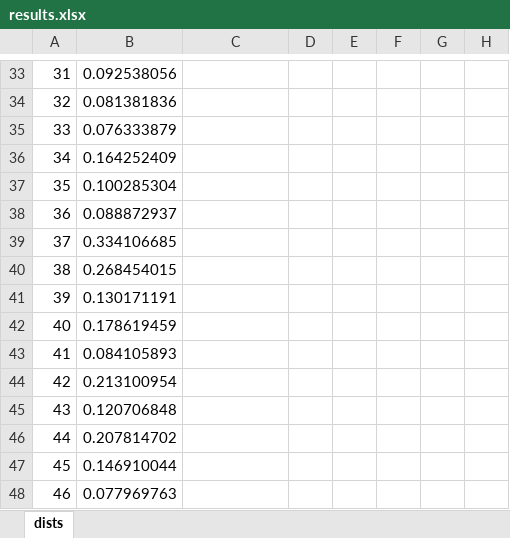
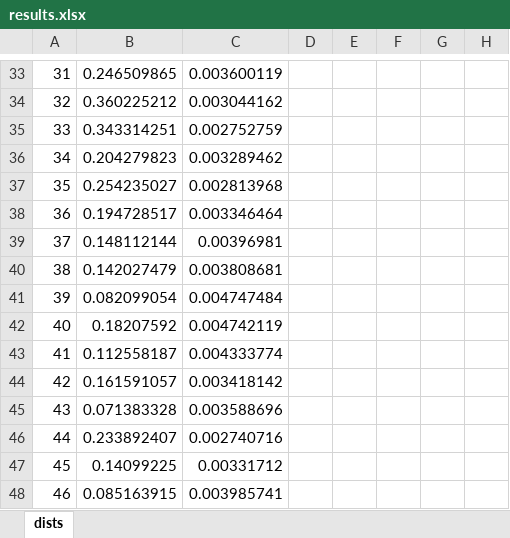
Before and after one commit to raktunc/graph2vec, an Excel workbook: results/ENRON/results.xlsx, sheet dists, drawn as a sheet; only a part is shown, gaps mark what is left out; values as stored, in another font and other column widths than the file's, no borders; charts and pictures not drawn; the diff covers the shown part only; the diff names each change by its address in the sheet, - before the commit and + after, or states it on an @@ line.

```diff
--- a/results/ENRON/results.xlsx (sheet dists)
+++ b/results/ENRON/results.xlsx (sheet dists)
-B33: 0.092538056
+B33: 0.246509865
-C33: (empty)
+C33: 0.003600119
-B34: 0.081381836
+B34: 0.360225212
-C34: (empty)
+C34: 0.003044162
-B35: 0.076333879
+B35: 0.343314251
-C35: (empty)
+C35: 0.002752759
-B36: 0.164252409
+B36: 0.204279823
-C36: (empty)
+C36: 0.003289462
-B37: 0.100285304
+B37: 0.254235027
-C37: (empty)
+C37: 0.002813968
-B38: 0.088872937
+B38: 0.194728517
-C38: (empty)
+C38: 0.003346464
-B39: 0.334106685
+B39: 0.148112144
-C39: (empty)
+C39: 0.00396981
-B40: 0.268454015
+B40: 0.142027479
-C40: (empty)
+C40: 0.003808681
-B41: 0.130171191
+B41: 0.082099054
-C41: (empty)
+C41: 0.004747484
-B42: 0.178619459
+B42: 0.18207592
-C42: (empty)
+C42: 0.004742119
-B43: 0.084105893
+B43: 0.112558187
-C43: (empty)
+C43: 0.004333774
-B44: 0.213100954
+B44: 0.161591057
-C44: (empty)
+C44: 0.003418142
-B45: 0.120706848
+B45: 0.071383328
-C45: (empty)
+C45: 0.003588696
-B46: 0.207814702
+B46: 0.233892407
-C46: (empty)
+C46: 0.002740716
-B47: 0.146910044
+B47: 0.14099225
-C47: (empty)
+C47: 0.00331712
-B48: 0.077969763
+B48: 0.085163915
-C48: (empty)
+C48: 0.003985741
```
Also changed, not shown: 1 added row, 1 removed row and 148 edited cells elsewhere in this sheet, charts or pictures, results/AVEA/results.xlsx, results/CS/results.xlsx, 18 other files.
